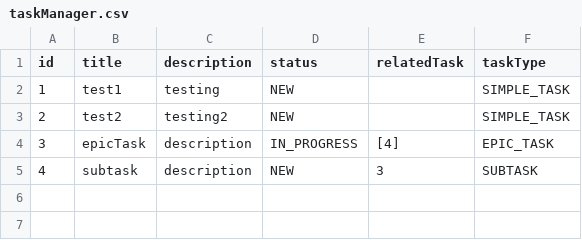
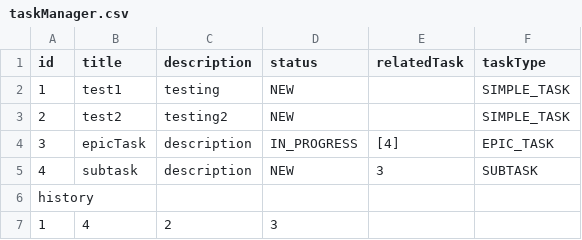
Before and after one commit to Benito0727/java-kanban, a CSV file: resources/taskManager.csv, drawn as a sheet; the diff names each change by its address in the sheet, - before the commit and + after, or states it on an @@ line.

```diff
--- a/resources/taskManager.csv
+++ b/resources/taskManager.csv
+row 6: history
+row 7: 1 | 4 | 2 | 3
```
Also changed, not shown: 6 other files.
